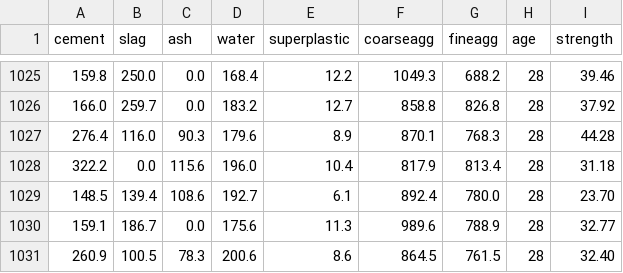
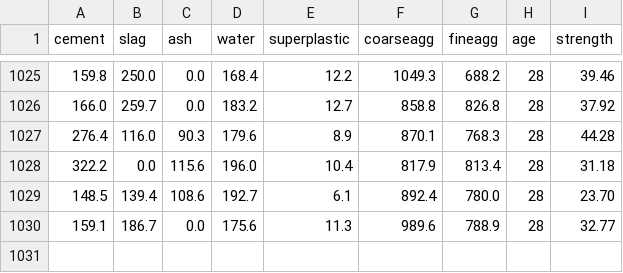
Before and after one commit to AqueeqAzam/data-science-and-machine-learning-datasets, a CSV file: credit.csv, drawn as a sheet; only a part is shown, gaps mark what is left out; the diff names each change by its address in the sheet, - before the commit and + after, or states it on an @@ line.

Commit message:
Update credit.csv

```diff
--- a/credit.csv
+++ b/credit.csv
-row 1031: 260.9 | 100.5 | 78.3 | 200.6 | 8.6 | 864.5 | 761.5 | 28 | 32.40
```
